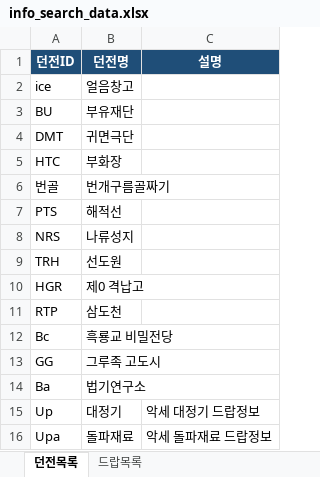
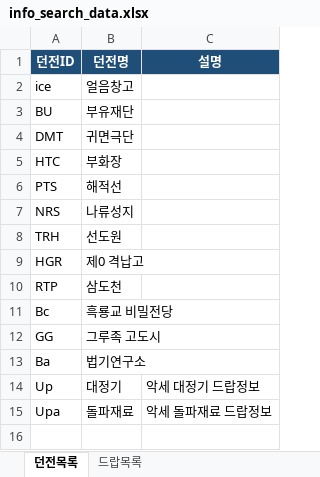
Before and after one commit to seung1242at/guide333, an Excel workbook: data/info_search_data.xlsx, sheet 던전목록, drawn as a sheet; values as stored, in another font and other column widths than the file's, no borders; the diff names each change by its address in the sheet, - before the commit and + after, or states it on an @@ line.

```diff
--- a/data/info_search_data.xlsx (sheet 던전목록)
+++ b/data/info_search_data.xlsx (sheet 던전목록)
-row 6: 번골 | 번개구름골짜기
```
Also changed, not shown: sheet 드랍목록, 1 other file.
